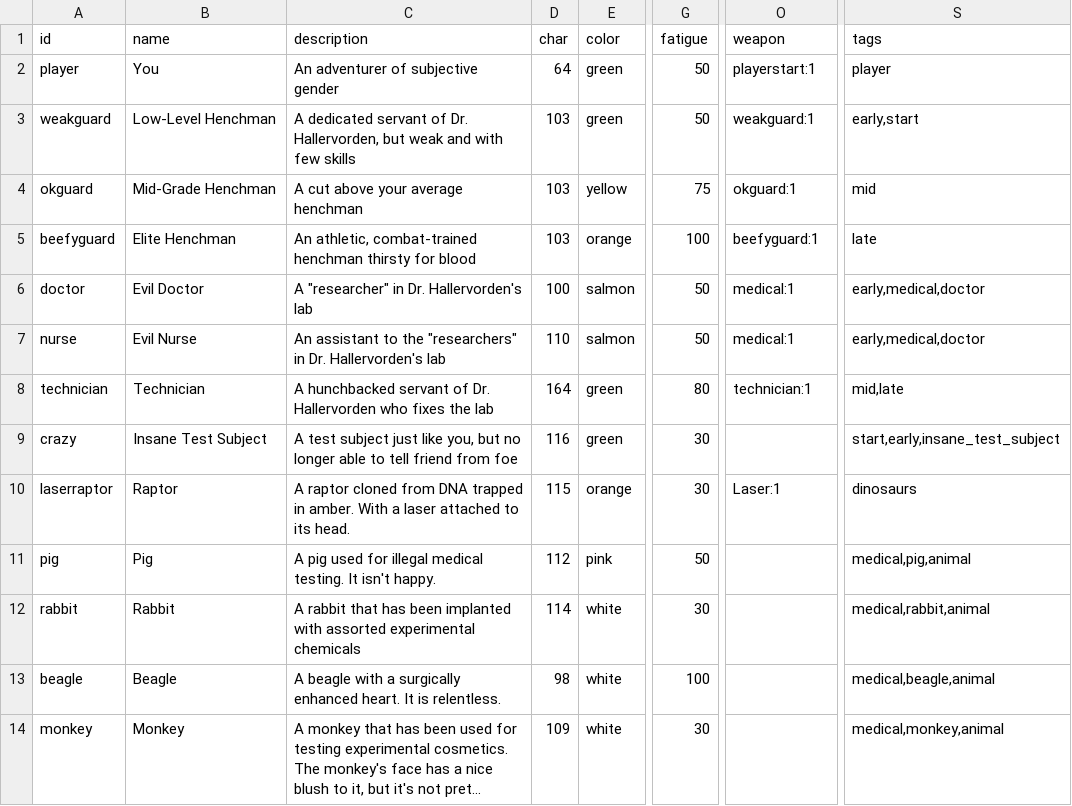
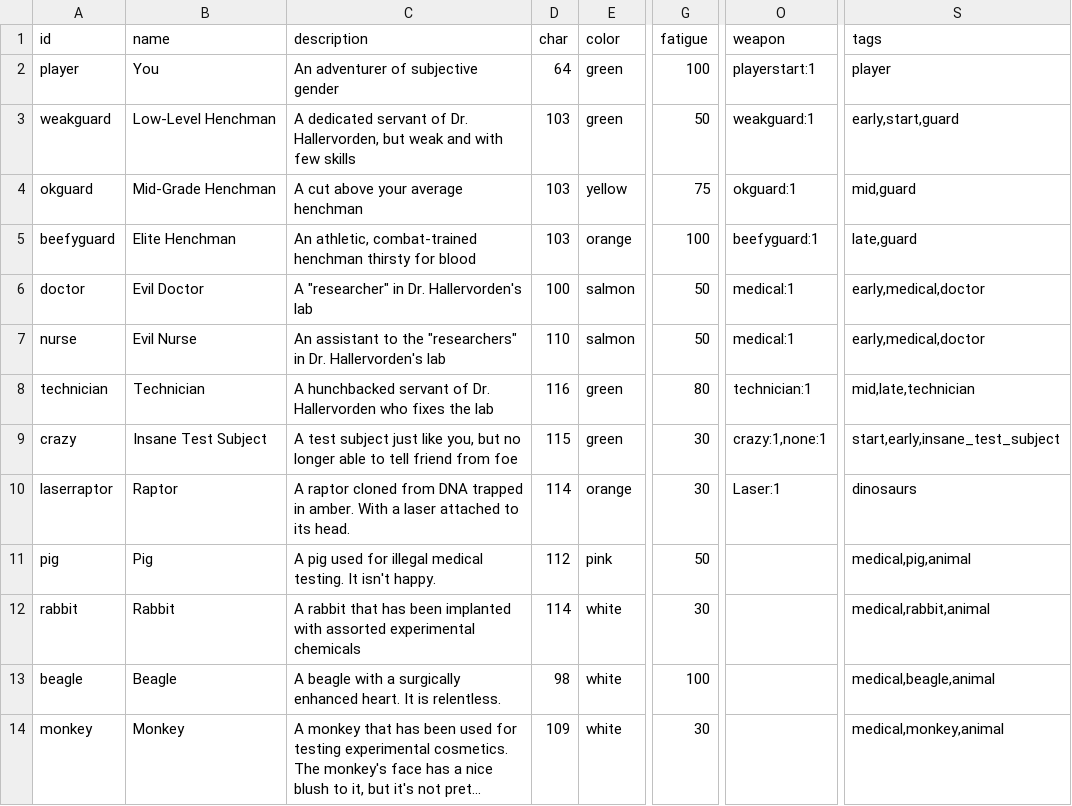
Before and after one commit to irskep/RogueKit, a CSV file: Resources/stats_etc.csv, drawn as a sheet; only a part is shown, gaps mark what is left out; long unchanged cells end in …; the diff names each change by its address in the sheet, - before the commit and + after, or states it on an @@ line.

```diff
--- a/Resources/stats_etc.csv
+++ b/Resources/stats_etc.csv
-G2 (fatigue): 50
+G2 (fatigue): 100
-S3 (tags): early,start
+S3 (tags): early,start,guard
-S4 (tags): mid
+S4 (tags): mid,guard
-S5 (tags): late
+S5 (tags): late,guard
-D8 (char): 164
+D8 (char): 116
-S8 (tags): mid,late
+S8 (tags): mid,late,technician
-D9 (char): 116
+D9 (char): 115
-O9 (weapon): (empty)
+O9 (weapon): crazy:1,none:1
-D10 (char): 115
+D10 (char): 114
```
Also changed, not shown: Resources/levelscripts/hive.csv, Resources/levelscripts/medical_lab.csv, 12 other files.
